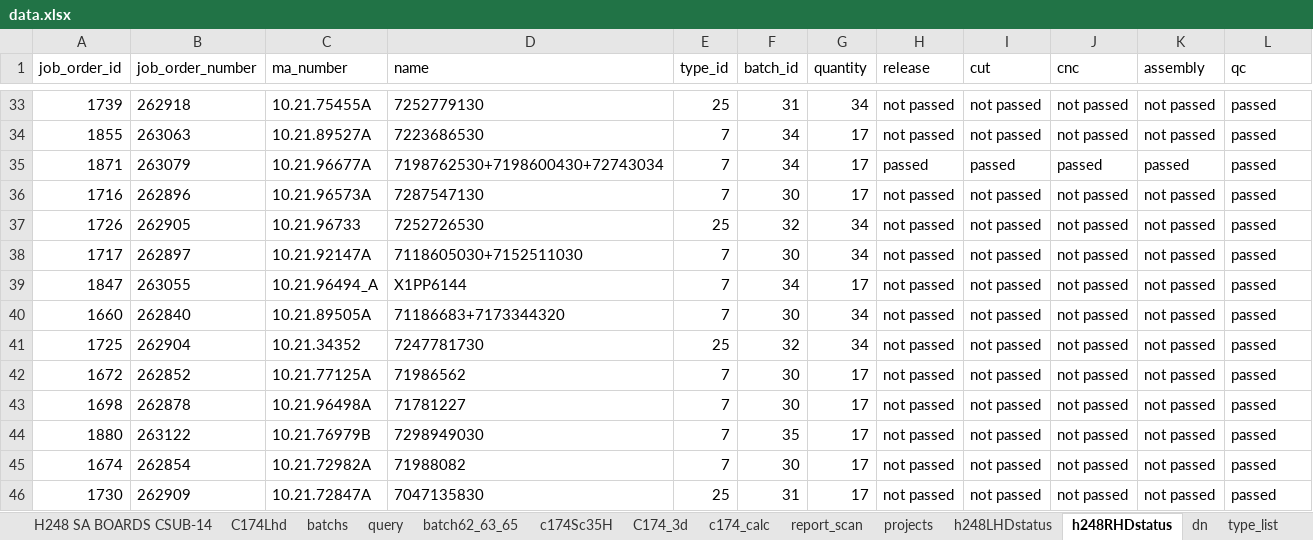
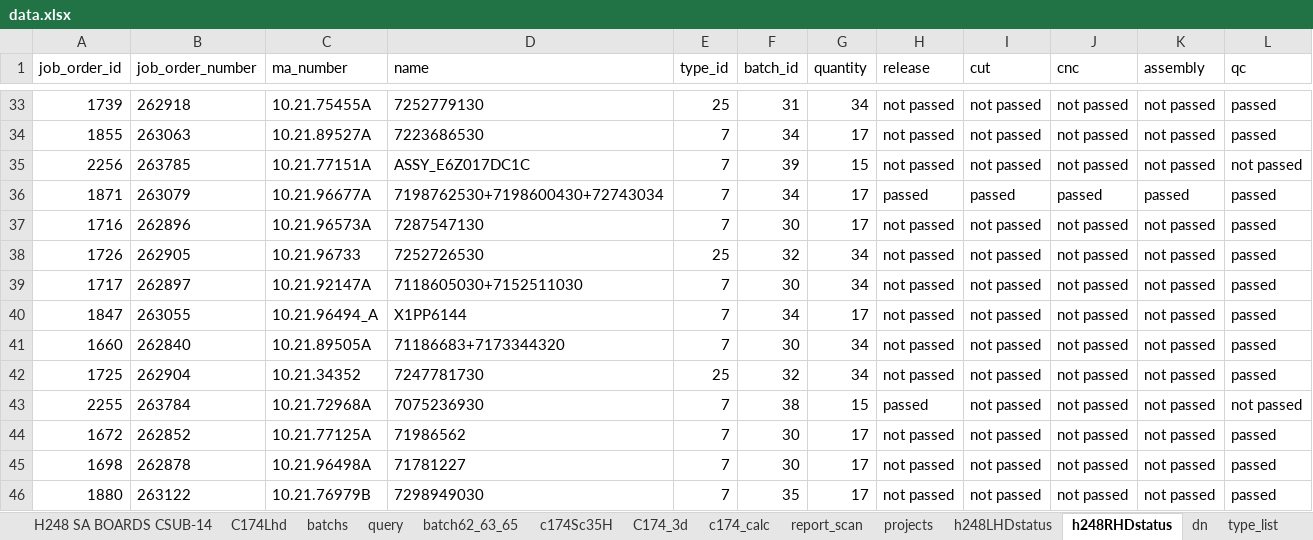
Before and after one commit to pacopacev/jo_engine, an Excel workbook: data.xlsx, sheet h248RHDstatus, drawn as a sheet; only a part is shown, gaps mark what is left out; the shorter side is filled out with more unchanged rows; values as stored, in another font and other column widths than the file's, no borders; conditional formats and table styles not drawn; the diff names each change by its address in the sheet, - before the commit and + after, or states it on an @@ line.

```diff
--- a/data.xlsx (sheet h248RHDstatus)
+++ b/data.xlsx (sheet h248RHDstatus)
+row 35: 2256 | 263785 | 10.21.77151A | ASSY_E6Z017DC1C | 7 | 39 | 15 | not passed | not passed | not passed | not passed | not passed
+row 43: 2255 | 263784 | 10.21.72968A | 7075236930 | 7 | 38 | 15 | passed | not passed | not passed | not passed | not passed
```
Also changed, not shown: sheet product_list, sheet C174Lhd, sheet diagnostic, sheet batchs, sheet H248 SA BOARDS CSUB-14, sheet h248LHDstatus, 3 more sheets, hidden cells.
